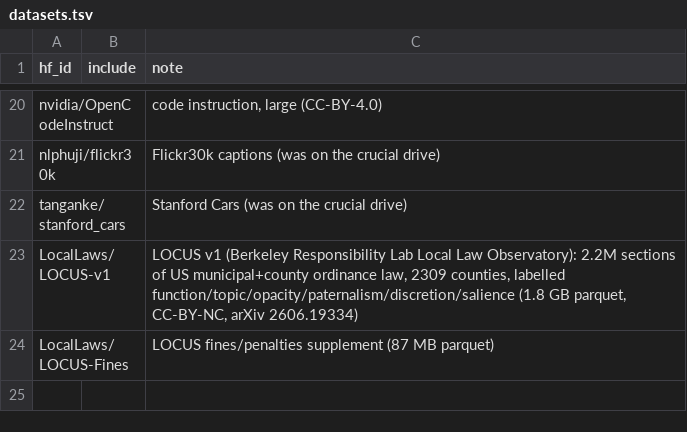
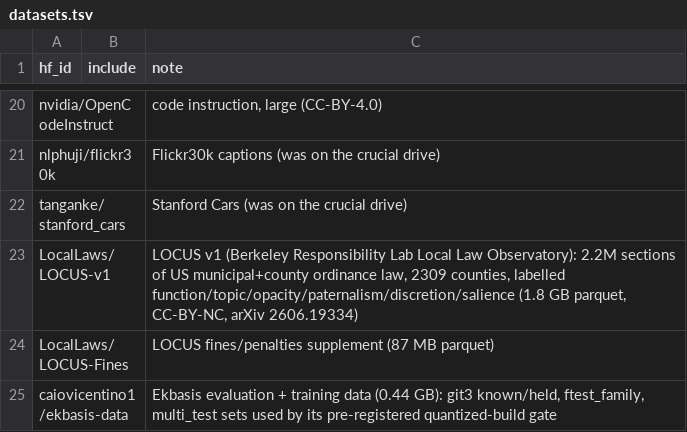
Before and after one commit to TheBeaninator/ark, a TSV file: manifest/datasets.tsv, drawn as a sheet; only a part is shown, gaps mark what is left out; the diff names each change by its address in the sheet, - before the commit and + after, or states it on an @@ line.

```diff
--- a/manifest/datasets.tsv
+++ b/manifest/datasets.tsv
+row 25: caiovicentino1/ekbasis-data |  | Ekbasis evaluation + training data (0.44 GB): git3 known/held, ftest_family, multi_test sets used by its pre-registered quantized-build gate
```
